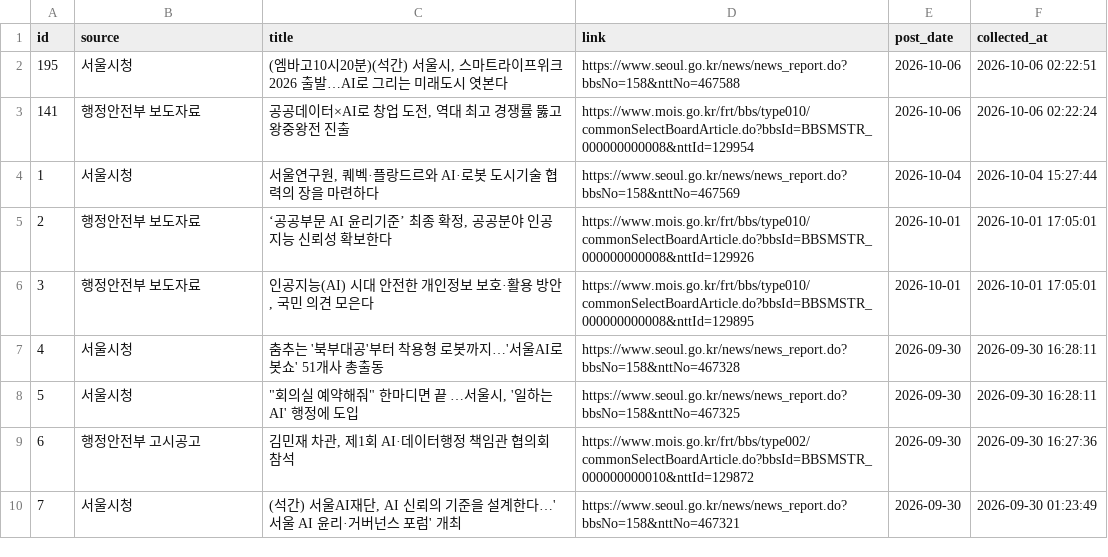
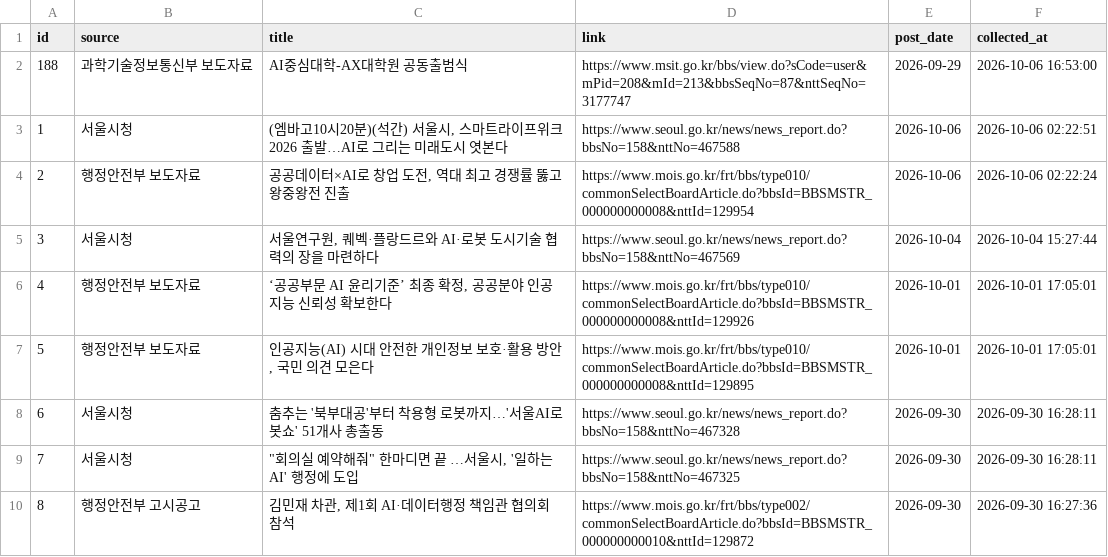
Before and after one commit to dynamicalequilibrium-source/monitor2, a CSV file: data/support_projects.csv, drawn as a sheet; only a part is shown; the shorter side is filled out with more unchanged rows; addresses are those after the commit; the diff names each change by its address in the sheet, - before the commit and + after, or states it on an @@ line.

```diff
--- a/data/support_projects.csv
+++ b/data/support_projects.csv
+row 2: 188 | 과학기술정보통신부 보도자료 | AI중심대학-AX대학원 공동출범식 | https://www.msit.go.kr/bbs/view.do?sCode=user&mPid=208&mId=213&bbsSeqNo=87&nttSeqNo=3177747 | 2026-09-29 | 2026-10-06 16:53:00
@@ column A (id) renumbered from row 3 down @@
```
